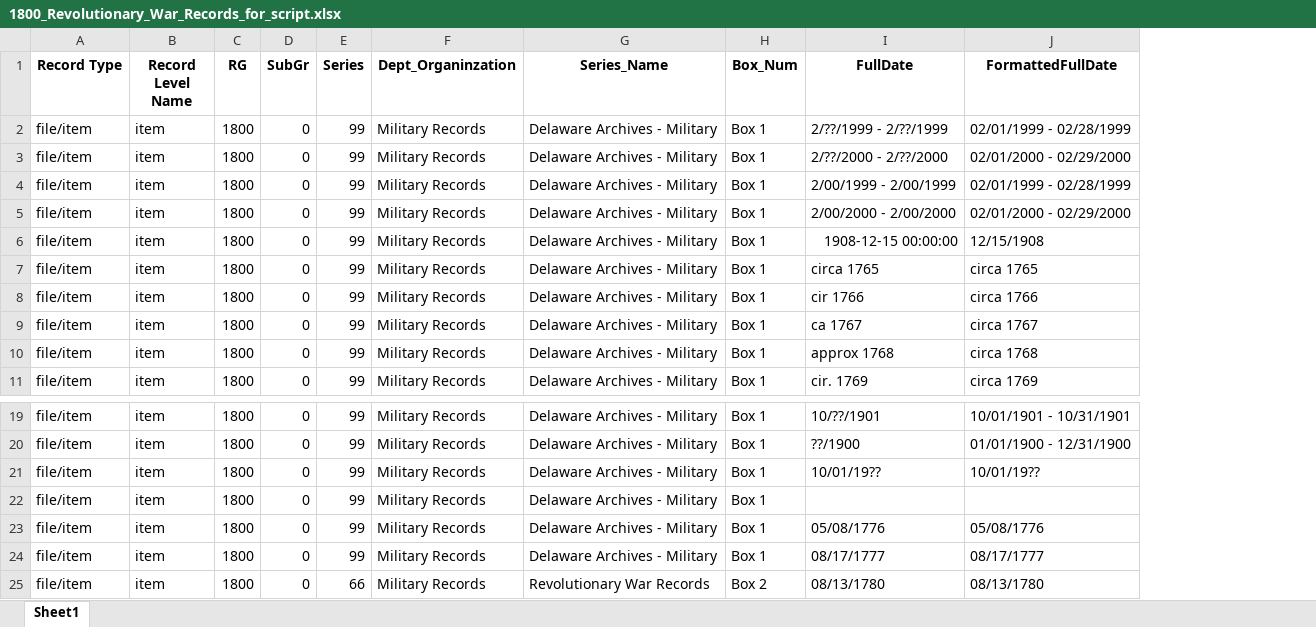
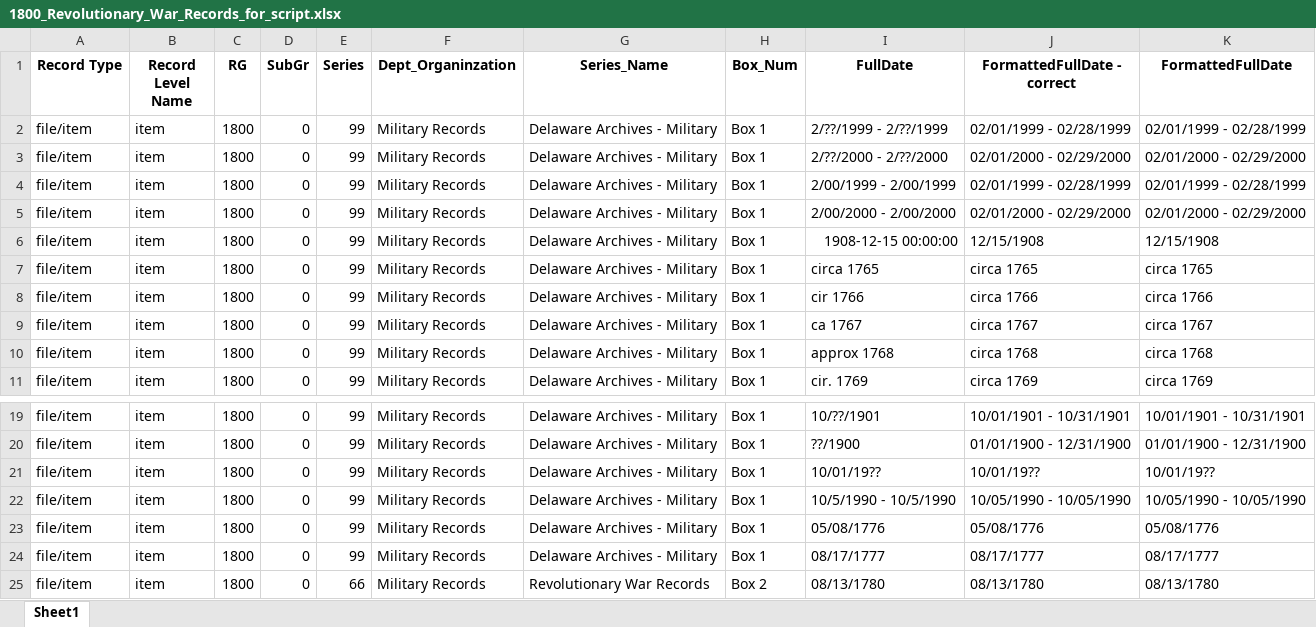
Before and after one commit to dpa-snyder/dates-formatter, an Excel workbook: 1800_Revolutionary_War_Records_for_script.xlsx, sheet Sheet1, drawn as a sheet; only a part is shown, gaps mark what is left out; values as stored, in another font and other column widths than the file's, no borders; addresses are those after the commit; the diff names each change by its address in the sheet, - before the commit and + after, or states it on an @@ line.

```diff
--- a/1800_Revolutionary_War_Records_for_script.xlsx (sheet Sheet1)
+++ b/1800_Revolutionary_War_Records_for_script.xlsx (sheet Sheet1)
+column J (FormattedFullDate - correct), rows 2-11: 02/01/1999 - 02/28/1999 | 02/01/2000 - 02/29/2000 | 02/01/1999 - 02/28/1999 | 02/01/2000 - 02/29/2000 | 12/15/1908 | circa 1765 | circa 1766 | circa 1767 | circa 1768 | circa 1769; rows 19-25: 10/01/1901 - 10/31/1901 | 01/01/1900 - 12/31/1900 | 10/01/19?? | 10/05/1990 - 10/05/1990 | 05/08/1776 | 08/17/1777 | 08/13/1780
-I22 (FullDate): (empty)
+I22 (FullDate): 10/5/1990 - 10/5/1990
-K22 (FormattedFullDate): (empty)
+K22 (FormattedFullDate): 10/05/1990 - 10/05/1990
```
Also changed, not shown: 1 other file.
